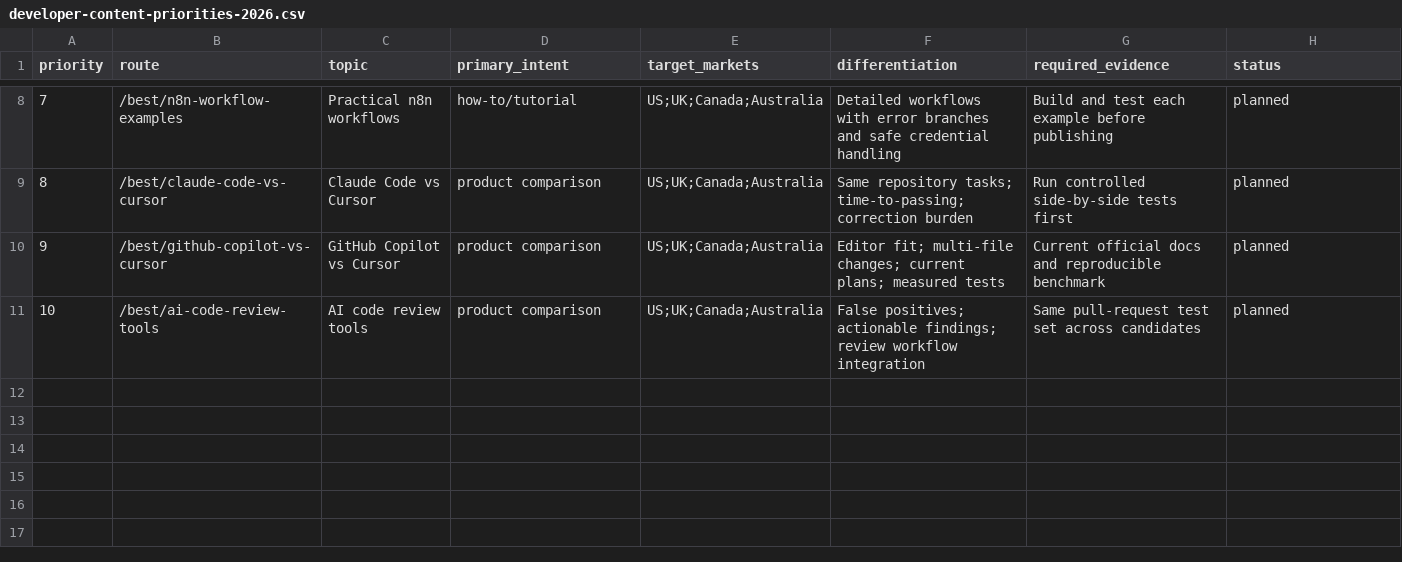
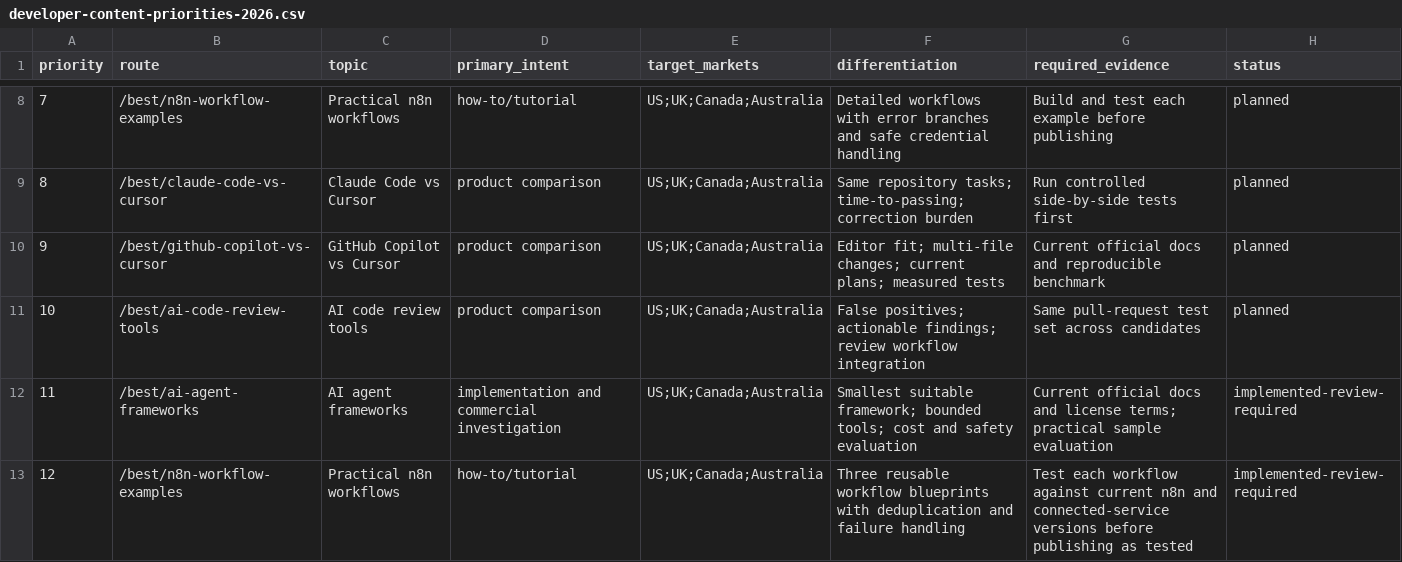
Before and after one commit to LinukaBandara/StackPick, a CSV file: docs/data/developer-content-priorities-2026.csv, drawn as a sheet; only a part is shown, gaps mark what is left out; the diff names each change by its address in the sheet, - before the commit and + after, or states it on an @@ line.

Commit message:
Update developer content priorities with agent and n8n guides

```diff
--- a/docs/data/developer-content-priorities-2026.csv
+++ b/docs/data/developer-content-priorities-2026.csv
+row 12: 11 | /best/ai-agent-frameworks | AI agent frameworks | implementation and commercial investigation | US;UK;Canada;Australia | Smallest suitable framework; bounded tools; cost and safety evaluation | Current official docs and license terms; practical sample evaluation | implemented-review-required
+row 13: 12 | /best/n8n-workflow-examples | Practical n8n workflows | how-to/tutorial | US;UK;Canada;Australia | Three reusable workflow blueprints with deduplication and failure handling | Test each workflow against current n8n and connected-service versions before publishing as tested | implemented-review-required
```
